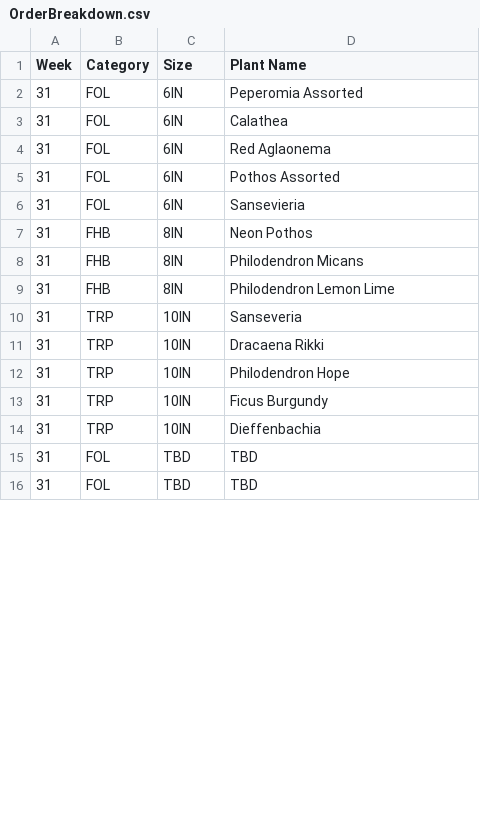
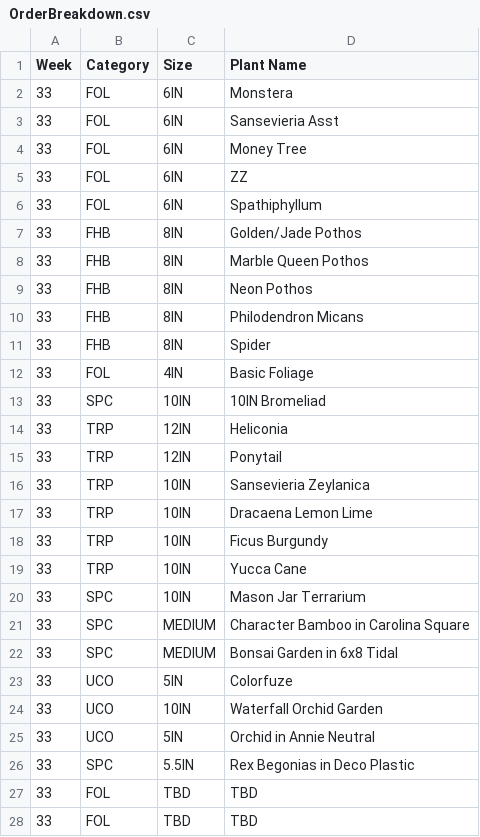
Before and after one commit to HF-HPA/HPA-SKU-CATALOGUE, a CSV file: OrderBreakdown.csv, drawn as a sheet; only a part is shown; the diff covers the shown part only.

Commit message:
Update OrderBreakdown.csv

```diff
--- a/OrderBreakdown.csv
+++ b/OrderBreakdown.csv
@@ -1,16 +1,28 @@
 Week,Category,Size,Plant Name
-31,FOL,6IN,Peperomia Assorted
-31,FOL,6IN,Calathea
-31,FOL,6IN,Red Aglaonema
-31,FOL,6IN,Pothos Assorted
-31,FOL,6IN,Sansevieria
-31,FHB,8IN,Neon Pothos
-31,FHB,8IN,Philodendron Micans
-31,FHB,8IN,Philodendron Lemon Lime
-31,TRP,10IN,Sanseveria
-31,TRP,10IN,Dracaena Rikki
-31,TRP,10IN,Philodendron Hope
-31,TRP,10IN,Ficus Burgundy
-31,TRP,10IN,Dieffenbachia
-31,FOL,TBD,TBD
-31,FOL,TBD,TBD
+33,FOL,6IN,Monstera
+33,FOL,6IN,Sansevieria Asst
+33,FOL,6IN,Money Tree
+33,FOL,6IN,ZZ
+33,FOL,6IN,Spathiphyllum
+33,FHB,8IN,Golden/Jade Pothos
+33,FHB,8IN,Marble Queen Pothos
+33,FHB,8IN,Neon Pothos
+33,FHB,8IN,Philodendron Micans
+33,FHB,8IN,Spider
+33,FOL,4IN,Basic Foliage
+33,SPC,10IN,10IN Bromeliad
+33,TRP,12IN,Heliconia
+33,TRP,12IN,Ponytail
+33,TRP,10IN,Sansevieria Zeylanica
+33,TRP,10IN,Dracaena Lemon Lime
+33,TRP,10IN,Ficus Burgundy
+33,TRP,10IN,Yucca Cane
+33,SPC,10IN,Mason Jar Terrarium
+33,SPC,MEDIUM,Character Bamboo in Carolina Square
+33,SPC,MEDIUM,Bonsai Garden in 6x8 Tidal
+33,UCO,5IN,Colorfuze
+33,UCO,10IN,Waterfall Orchid Garden
+33,UCO,5IN,Orchid in Annie Neutral
+33,SPC,5.5IN,Rex Begonias in Deco Plastic
+33,FOL,TBD,TBD
+33,FOL,TBD,TBD
```
Also changed, not shown: 3 edited cells elsewhere in this file.
